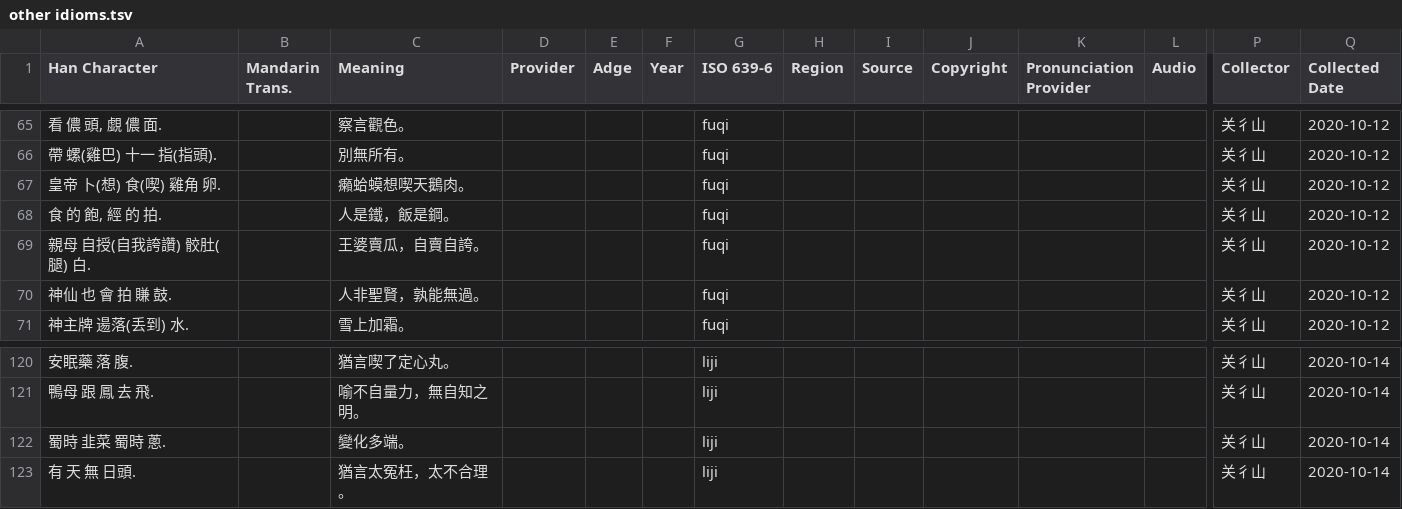
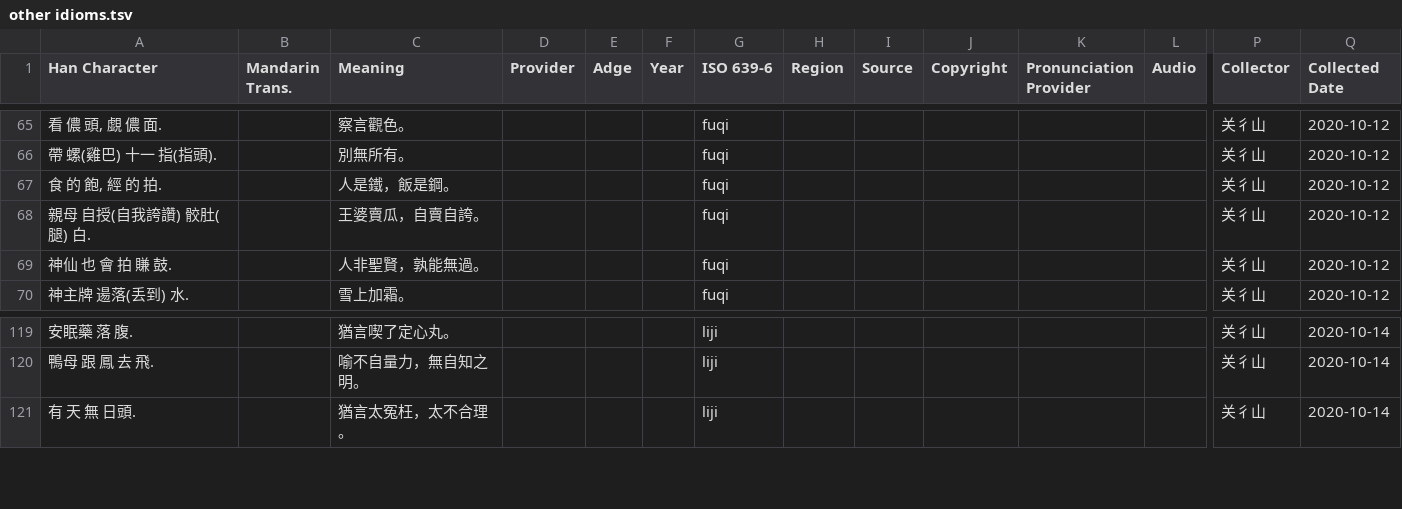
Before and after one commit to MindongLab/foochow-idioms-data, a TSV file: other idioms/plaintext/other idioms.tsv, drawn as a sheet; only a part is shown, gaps mark what is left out; rows hold the shown columns only; the diff names each change by its address in the sheet, - before the commit and + after, or states it on an @@ line.

```diff
--- a/other idioms/plaintext/other idioms.tsv
+++ b/other idioms/plaintext/other idioms.tsv
-row 67: 皇帝 卜(想) 食(喫) 雞角 卵. |  | 癩蛤蟆想喫天鵝肉。 |  |  |  | fuqi |  |  |  |  |  | 关彳山 | 2020-10-12
-row 122: 蜀時 韭菜 蜀時 蔥. |  | 變化多端。 |  |  |  | liji |  |  |  |  |  | 关彳山 | 2020-10-14
```
Also changed, not shown: 28 other files.
